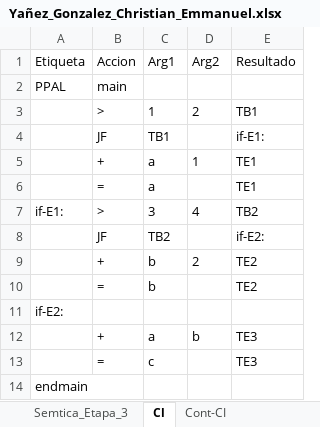
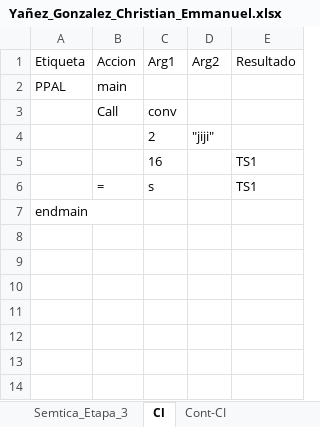
Before and after one commit to Chriss9720/Compilador2, an Excel workbook: build/classes/Excel/Yañez_Gonzalez_Christian_Emmanuel.xlsx, sheet Cl, drawn as a sheet; values as stored, in another font and other column widths than the file's, no borders; removed rows and columns are numbered as before the commit, all else as after; the diff names each change by its address in the sheet, - before the commit and + after, or states it on an @@ line.

```diff
--- a/build/classes/Excel/Yañez_Gonzalez_Christian_Emmanuel.xlsx (sheet Cl)
+++ b/build/classes/Excel/Yañez_Gonzalez_Christian_Emmanuel.xlsx (sheet Cl)
-row 3:  | > | 1 | 2 | TB1
-row 4:  | JF | TB1 |  | if-E1:
-row 5:  | + | a | 1 | TE1
-row 6:  | = | a |  | TE1
-row 7: if-E1: | > | 3 | 4 | TB2
-row 8:  | JF | TB2 |  | if-E2:
-row 9:  | + | b | 2 | TE2
-row 10:  | = | b |  | TE2
-row 11: if-E2:
-row 12:  | + | a | b | TE3
-row 13:  | = | c |  | TE3
+row 3:  | Call | conv
+row 4:  |  | 2 | "jiji"
+row 5:  |  | 16 |  | TS1
+row 6:  | = | s |  | TS1
```
Also changed, not shown: sheet Tokens, sheet Semtica_Etapa_2, sheet Semtica_Etapa_1, sheet Cont-CI, sheet Semtica_Etapa_3, sheet Contadores, 1 more sheet, src/Excel/Yañez_Gonzalez_Christian_Emmanuel.xlsx, 4 other files.
